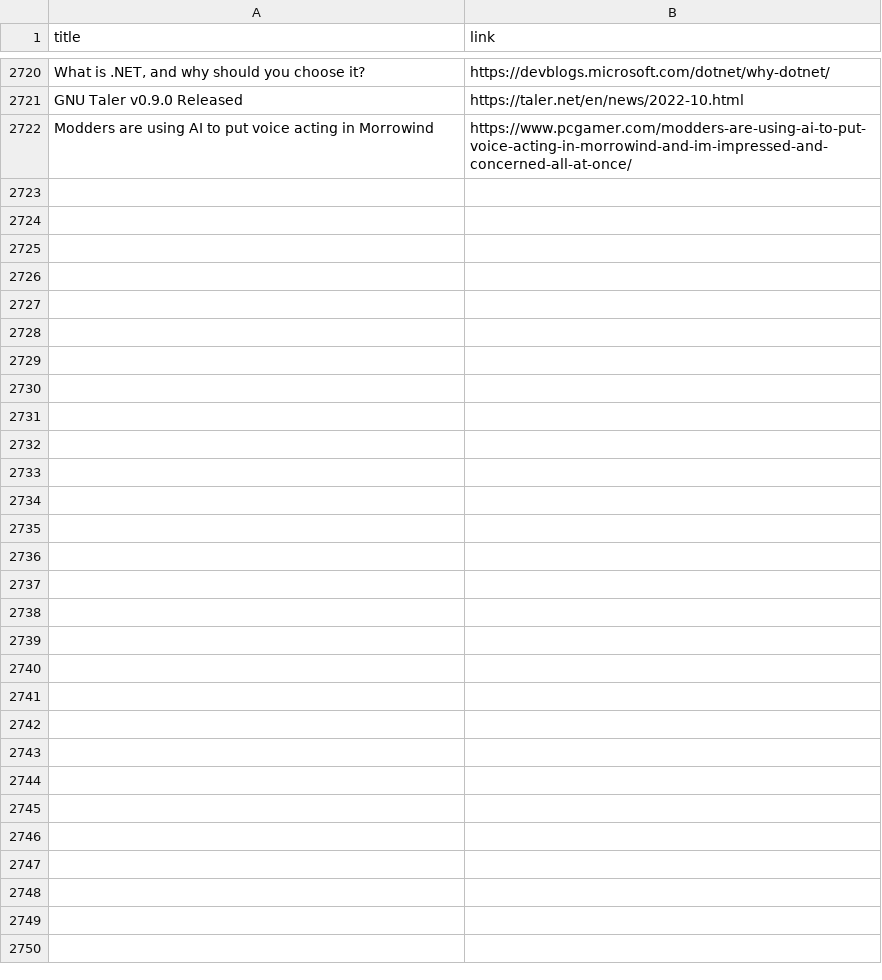
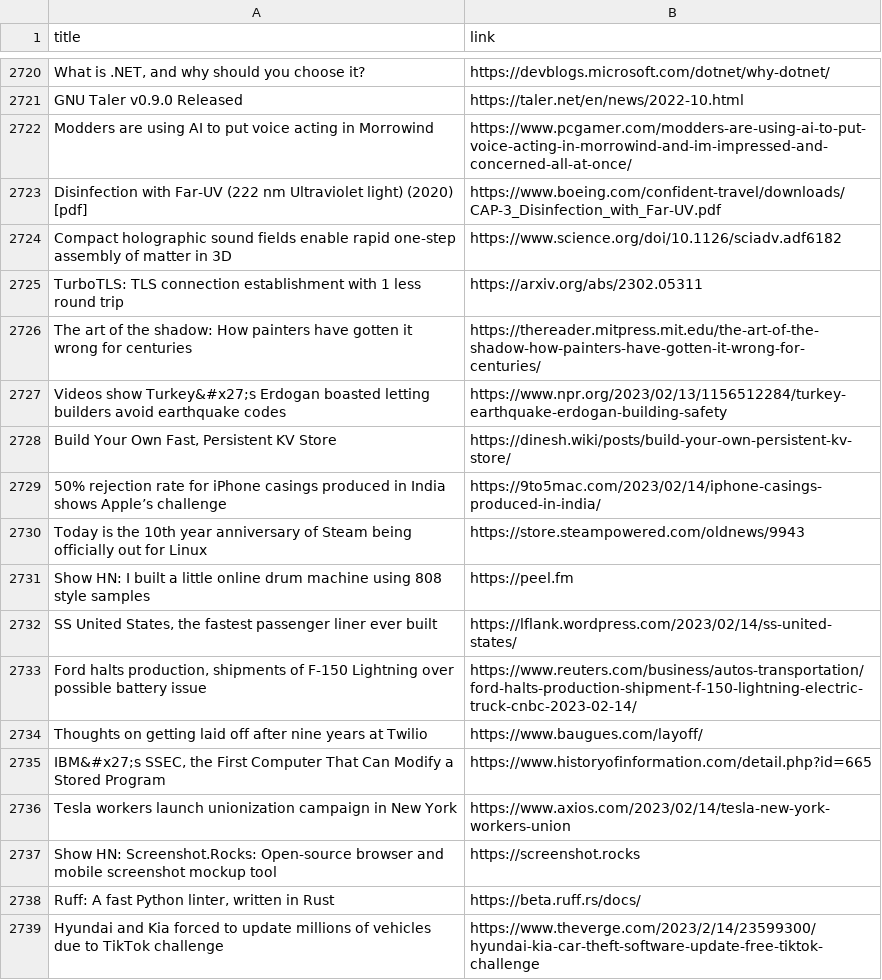
Before and after one commit to yellow-seed/aiit-bigdata-analysis-report2, a CSV file: index_output.csv, drawn as a sheet; only a part is shown, gaps mark what is left out.

Commit message:
update csv

```diff
--- a/index_output.csv
+++ b/index_output.csv
@@ -2722 +2722,18 @@ GNU Taler v0.9.0 Released,https://taler.net/en/news/2022-10.html
 Modders are using AI to put voice acting in Morrowind,https://www.pcgamer.com/modders-are-using-ai-to-put-voice-acting-in-morrowind-and-im-impressed-and-concerned-all-at-once/
+Disinfection with Far-UV (222 nm Ultraviolet light) (2020) [pdf],https://www.boeing.com/confident-travel/downloads/CAP-3_Disinfection_with_Far-UV.pdf
+Compact holographic sound fields enable rapid one-step assembly of matter in 3D,https://www.science.org/doi/10.1126/sciadv.adf6182
+TurboTLS: TLS connection establishment with 1 less round trip,https://arxiv.org/abs/2302.05311
+The art of the shadow: How painters have gotten it wrong for centuries,https://thereader.mitpress.mit.edu/the-art-of-the-shadow-how-painters-have-gotten-it-wrong-for-centuries/
+Videos show Turkey&#x27;s Erdogan boasted letting builders avoid earthquake codes,https://www.npr.org/2023/02/13/1156512284/turkey-earthquake-erdogan-building-safety
+"Build Your Own Fast, Persistent KV Store",https://dinesh.wiki/posts/build-your-own-persistent-kv-store/
+50% rejection rate for iPhone casings produced in India shows Apple’s challenge,https://9to5mac.com/2023/02/14/iphone-casings-produced-in-india/
+Today is the 10th year anniversary of Steam being officially out for Linux,https://store.steampowered.com/oldnews/9943
+Show HN: I built a little online drum machine using 808 style samples,https://peel.fm
+"SS United States, the fastest passenger liner ever built",https://lflank.wordpress.com/2023/02/14/ss-united-states/
+"Ford halts production, shipments of F-150 Lightning over possible battery issue",https://www.reuters.com/business/autos-transportation/ford-halts-production-shipment-f-150-lightning-electric-truck-cnbc-2023-02-14/
+Thoughts on getting laid off after nine years at Twilio,https://www.baugues.com/layoff/
+"IBM&#x27;s SSEC, the First Computer That Can Modify a Stored Program",https://www.historyofinformation.com/detail.php?id=665
+Tesla workers launch unionization campaign in New York,https://www.axios.com/2023/02/14/tesla-new-york-workers-union
+Show HN: Screenshot.Rocks: Open-source browser and mobile screenshot mockup tool,https://screenshot.rocks
+"Ruff: A fast Python linter, written in Rust",https://beta.ruff.rs/docs/
+Hyundai and Kia forced to update millions of vehicles due to TikTok challenge,https://www.theverge.com/2023/2/14/23599300/hyundai-kia-car-theft-software-update-free-tiktok-challenge
```
